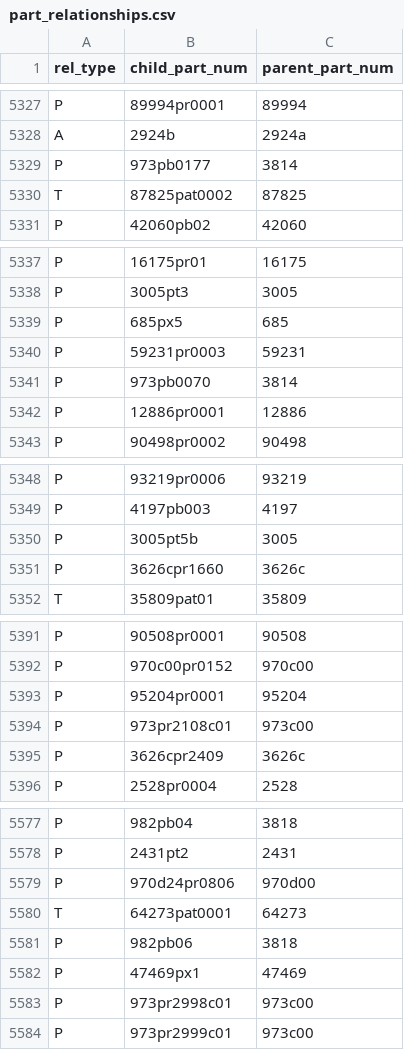
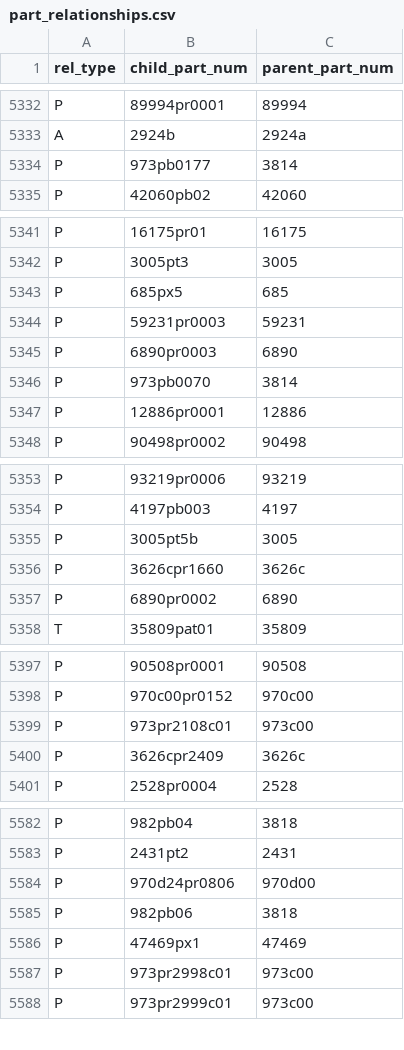
Before and after one commit to ssiegmund/lego-database, a CSV file: data/raw/part_relationships.csv, drawn as a sheet; only a part is shown, gaps mark what is left out; removed rows and columns are numbered as before the commit, all else as after; the diff covers the shown part only; the diff names each change by its address in the sheet, - before the commit and + after, or states it on an @@ line.

```diff
--- a/data/raw/part_relationships.csv
+++ b/data/raw/part_relationships.csv
-row 5330: T | 87825pat0002 | 87825
+row 5345: P | 6890pr0003 | 6890
+row 5357: P | 6890pr0002 | 6890
-row 5393: P | 95204pr0001 | 95204
-row 5580: T | 64273pat0001 | 64273
```
Also changed, not shown: 45 added rows, 8 removed rows and 3 edited cells elsewhere in this file, data/raw/sets.csv, data/raw/themes.csv, 8 other files.
